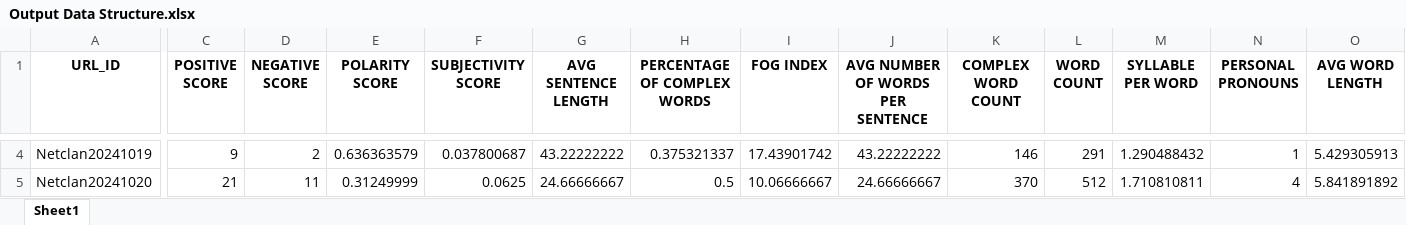
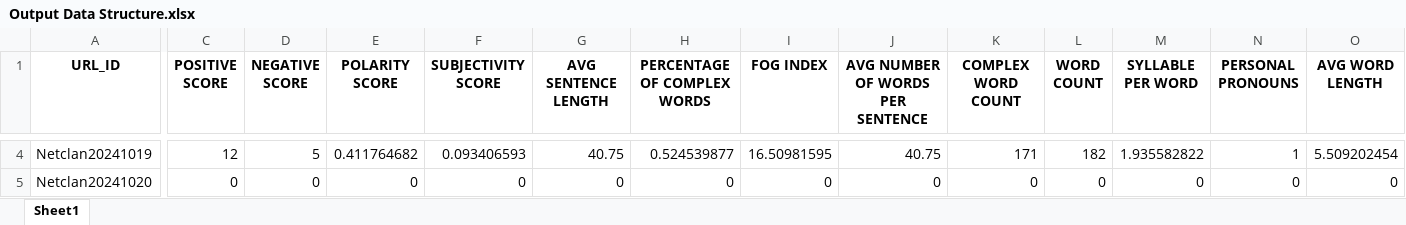
Before and after one commit to ayush-r-nair/Text-Analytics-Sentimental-Analysis, an Excel workbook: Output Data Structure.xlsx, sheet Sheet1, drawn as a sheet; only a part is shown, gaps mark what is left out; values as stored, in another font and other column widths than the file's, no borders; the diff covers the shown part only; the diff names each change by its address in the sheet, - before the commit and + after, or states it on an @@ line.

```diff
--- a/Output Data Structure.xlsx (sheet Sheet1)
+++ b/Output Data Structure.xlsx (sheet Sheet1)
-C4 (POSITIVE SCORE): 9
+C4 (POSITIVE SCORE): 12
-D4 (NEGATIVE SCORE): 2
+D4 (NEGATIVE SCORE): 5
-E4 (POLARITY SCORE): 0.636363579
+E4 (POLARITY SCORE): 0.411764682
-F4 (SUBJECTIVITY SCORE): 0.037800687
+F4 (SUBJECTIVITY SCORE): 0.093406593
-G4 (AVG SENTENCE LENGTH): 43.22222222
+G4 (AVG SENTENCE LENGTH): 40.75
-H4 (PERCENTAGE OF COMPLEX WORDS): 0.375321337
+H4 (PERCENTAGE OF COMPLEX WORDS): 0.524539877
-I4 (FOG INDEX): 17.43901742
+I4 (FOG INDEX): 16.50981595
-J4 (AVG NUMBER OF WORDS PER SENTENCE): 43.22222222
+J4 (AVG NUMBER OF WORDS PER SENTENCE): 40.75
-K4 (COMPLEX WORD COUNT): 146
+K4 (COMPLEX WORD COUNT): 171
-L4 (WORD COUNT): 291
+L4 (WORD COUNT): 182
-M4 (SYLLABLE PER WORD): 1.290488432
+M4 (SYLLABLE PER WORD): 1.935582822
-O4 (AVG WORD LENGTH): 5.429305913
+O4 (AVG WORD LENGTH): 5.509202454
-C5 (POSITIVE SCORE): 21
+C5 (POSITIVE SCORE): 0
-D5 (NEGATIVE SCORE): 11
+D5 (NEGATIVE SCORE): 0
-E5 (POLARITY SCORE): 0.31249999
+E5 (POLARITY SCORE): 0
-F5 (SUBJECTIVITY SCORE): 0.0625
+F5 (SUBJECTIVITY SCORE): 0
-G5 (AVG SENTENCE LENGTH): 24.66666667
+G5 (AVG SENTENCE LENGTH): 0
-H5 (PERCENTAGE OF COMPLEX WORDS): 0.5
+H5 (PERCENTAGE OF COMPLEX WORDS): 0
-I5 (FOG INDEX): 10.06666667
+I5 (FOG INDEX): 0
-J5 (AVG NUMBER OF WORDS PER SENTENCE): 24.66666667
+J5 (AVG NUMBER OF WORDS PER SENTENCE): 0
-K5 (COMPLEX WORD COUNT): 370
+K5 (COMPLEX WORD COUNT): 0
-L5 (WORD COUNT): 512
+L5 (WORD COUNT): 0
-M5 (SYLLABLE PER WORD): 1.710810811
+M5 (SYLLABLE PER WORD): 0
-N5 (PERSONAL PRONOUNS): 4
+N5 (PERSONAL PRONOUNS): 0
-O5 (AVG WORD LENGTH): 5.841891892
+O5 (AVG WORD LENGTH): 0
```
Also changed, not shown: 1738 edited cells elsewhere in this sheet, 6 other files.
